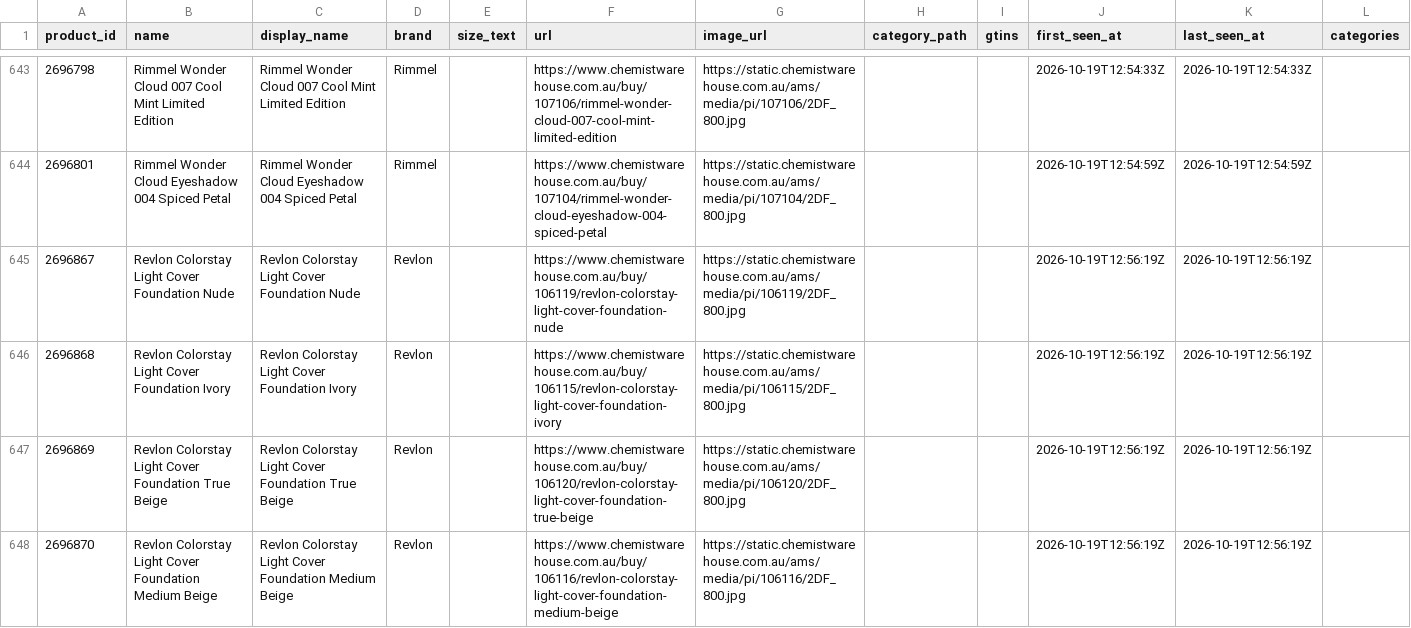
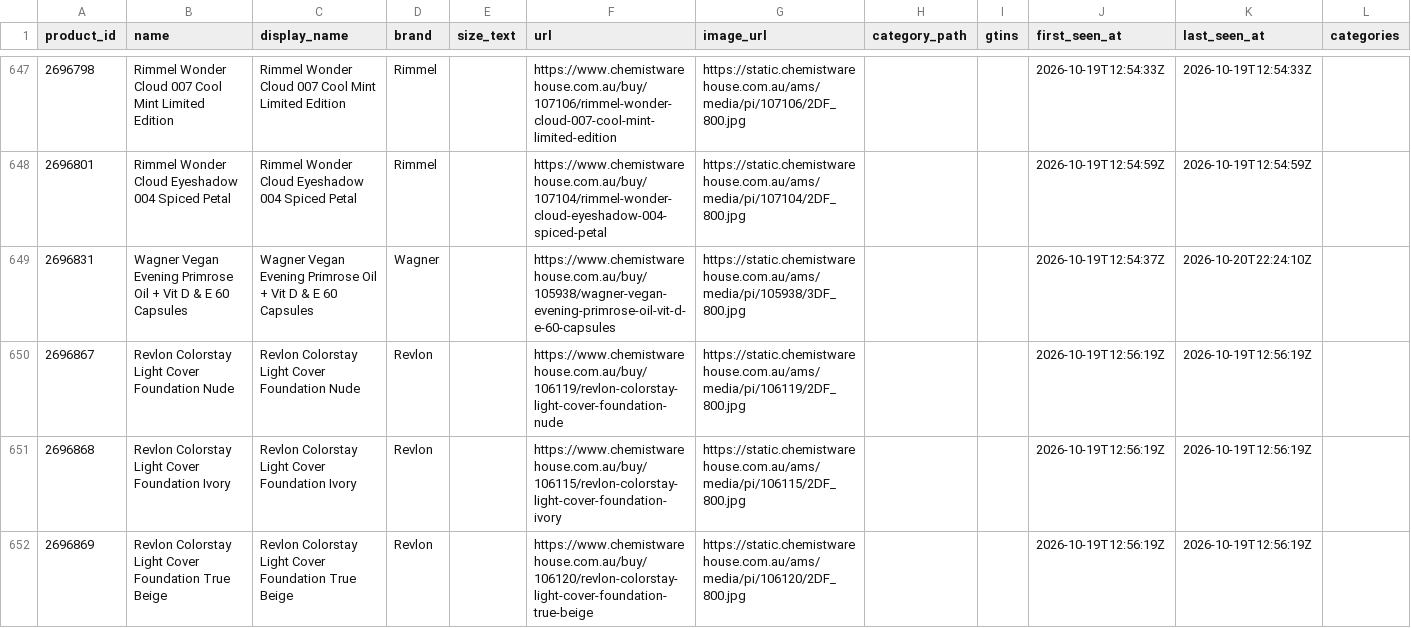
Before and after one commit to marqueztandog7-del/family-specials, a CSV file: history/products/chemistwarehouse.csv, drawn as a sheet; only a part is shown, gaps mark what is left out; the shorter side is filled out with more unchanged rows; the diff covers the shown part only.

```diff
--- a/history/products/chemistwarehouse.csv
+++ b/history/products/chemistwarehouse.csv
@@ -644,2 +648,3 @@ product_id,name,display_name,brand,size_text,url,image_url,category_path,gtins,f
 2696801,Rimmel Wonder Cloud Eyeshadow 004 Spiced Petal,Rimmel Wonder Cloud Eyeshadow 004 Spiced Petal,Rimmel,,https://www.chemistwarehouse.com.au/buy/107104/rimmel-wonder-cloud-eyeshadow-004-spiced-petal,https://static.chemistwarehouse.com.au/ams/media/pi/107104/2DF_800.jpg,,,2026-10-19T12:54:59Z,2026-10-19T12:54:59Z,
+2696831,Wagner Vegan Evening Primrose Oil + Vit D & E 60 Capsules,Wagner Vegan Evening Primrose Oil + Vit D & E 60 Capsules,Wagner,,https://www.chemistwarehouse.com.au/buy/105938/wagner-vegan-evening-primrose-oil-vit-d-e-60-capsules,https://static.chemistwarehouse.com.au/ams/media/pi/105938/3DF_800.jpg,,,2026-10-19T12:54:37Z,2026-10-20T22:24:10Z,
 2696867,Revlon Colorstay Light Cover Foundation Nude,Revlon Colorstay Light Cover Foundation Nude,Revlon,,https://www.chemistwarehouse.com.au/buy/106119/revlon-colorstay-light-cover-foundation-nude,https://static.chemistwarehouse.com.au/ams/media/pi/106119/2DF_800.jpg,,,2026-10-19T12:56:19Z,2026-10-19T12:56:19Z,
```
Also changed, not shown: 9 added rows elsewhere in this file, history/observations/chemistwarehouse-2026.csv, history/runs/aldi.csv, 11 other files.
